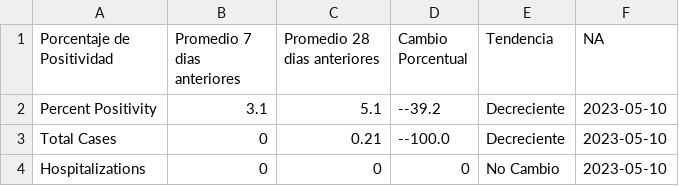
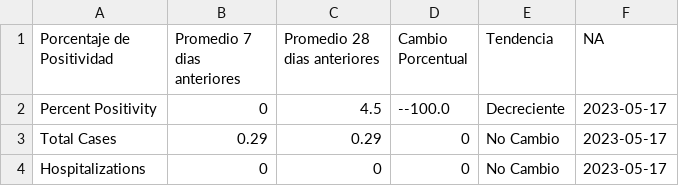
Before and after one commit to h-hedman/scph, a CSV file: covid-19/output-data/summary_28d_and_7d_table_esp.csv, drawn as a sheet.

```diff
--- a/covid-19/output-data/summary_28d_and_7d_table_esp.csv
+++ b/covid-19/output-data/summary_28d_and_7d_table_esp.csv
@@ -1,4 +1,4 @@
 "Porcentaje de Positividad","Promedio 7 dias anteriores","Promedio 28 dias anteriores","Cambio Porcentual","Tendencia","NA"
-"Percent Positivity",3.1,5.1,"--39.2","Decreciente",2023-05-10
-"Total Cases",0,0.21,"--100.0","Decreciente",2023-05-10
-"Hospitalizations",0,0,"0","No Cambio",2023-05-10
+"Percent Positivity",0,4.5,"--100.0","Decreciente",2023-05-17
+"Total Cases",0.29,0.29,"0","No Cambio",2023-05-17
+"Hospitalizations",0,0,"0","No Cambio",2023-05-17
```
Also changed, not shown: covid-19/output-data/count_table_esp.csv, covid-19/output-data/pon_incidence_8wk_eng.csv, 3 other files.
